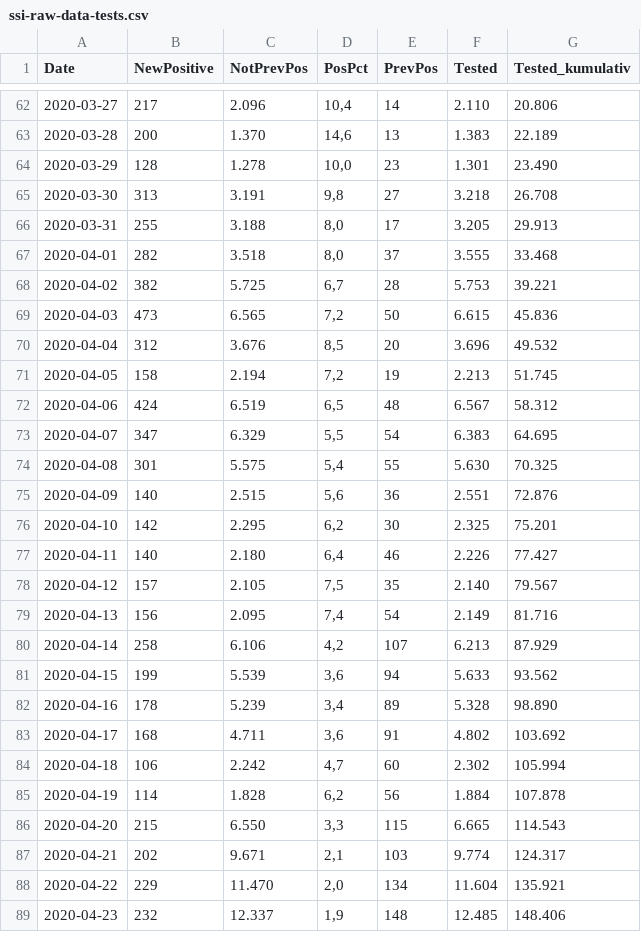
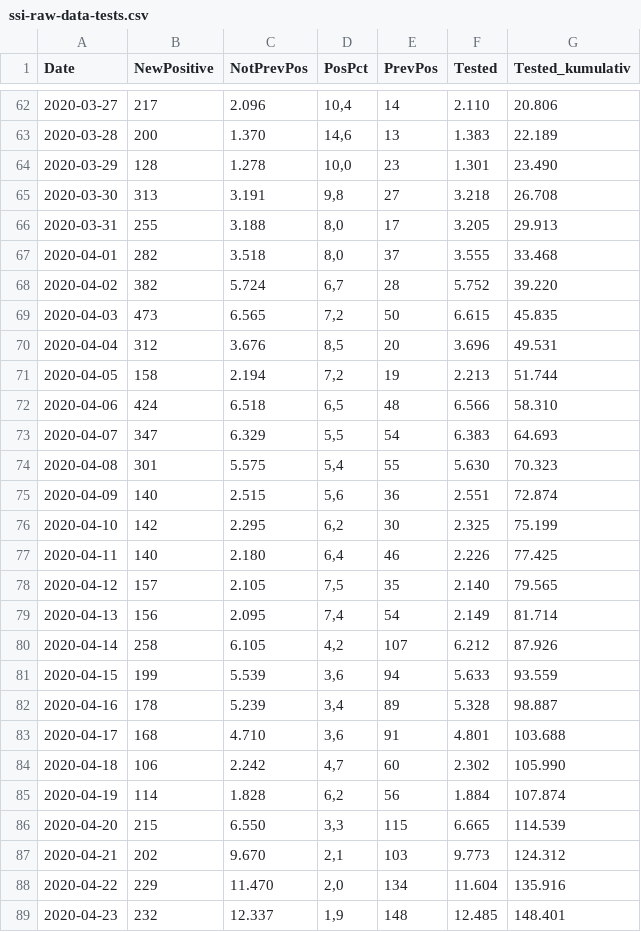
Before and after one commit to covid-19-sim/covid-19.sst.dk, a CSV file: ssi-raw-data-tests.csv, drawn as a sheet; only a part is shown, gaps mark what is left out; the diff covers the shown part only.

```diff
--- a/ssi-raw-data-tests.csv
+++ b/ssi-raw-data-tests.csv
@@ -67,23 +67,23 @@ Date,NewPositive,NotPrevPos,PosPct,PrevPos,Tested,Tested_kumulativ
 2020-04-01,     282,   3.518," 8,0",      37,   3.555,  33.468
-2020-04-02,     382,   5.725," 6,7",      28,   5.753,  39.221
-2020-04-03,     473,   6.565," 7,2",      50,   6.615,  45.836
-2020-04-04,     312,   3.676," 8,5",      20,   3.696,  49.532
-2020-04-05,     158,   2.194," 7,2",      19,   2.213,  51.745
-2020-04-06,     424,   6.519," 6,5",      48,   6.567,  58.312
-2020-04-07,     347,   6.329," 5,5",      54,   6.383,  64.695
-2020-04-08,     301,   5.575," 5,4",      55,   5.630,  70.325
-2020-04-09,     140,   2.515," 5,6",      36,   2.551,  72.876
-2020-04-10,     142,   2.295," 6,2",      30,   2.325,  75.201
-2020-04-11,     140,   2.180," 6,4",      46,   2.226,  77.427
-2020-04-12,     157,   2.105," 7,5",      35,   2.140,  79.567
-2020-04-13,     156,   2.095," 7,4",      54,   2.149,  81.716
-2020-04-14,     258,   6.106," 4,2",     107,   6.213,  87.929
-2020-04-15,     199,   5.539," 3,6",      94,   5.633,  93.562
-2020-04-16,     178,   5.239," 3,4",      89,   5.328,  98.890
-2020-04-17,     168,   4.711," 3,6",      91,   4.802, 103.692
-2020-04-18,     106,   2.242," 4,7",      60,   2.302, 105.994
-2020-04-19,     114,   1.828," 6,2",      56,   1.884, 107.878
-2020-04-20,     215,   6.550," 3,3",     115,   6.665, 114.543
-2020-04-21,     202,   9.671," 2,1",     103,   9.774, 124.317
-2020-04-22,     229,  11.470," 2,0",     134,  11.604, 135.921
-2020-04-23,     232,  12.337," 1,9",     148,  12.485, 148.406
+2020-04-02,     382,   5.724," 6,7",      28,   5.752,  39.220
+2020-04-03,     473,   6.565," 7,2",      50,   6.615,  45.835
+2020-04-04,     312,   3.676," 8,5",      20,   3.696,  49.531
+2020-04-05,     158,   2.194," 7,2",      19,   2.213,  51.744
+2020-04-06,     424,   6.518," 6,5",      48,   6.566,  58.310
+2020-04-07,     347,   6.329," 5,5",      54,   6.383,  64.693
+2020-04-08,     301,   5.575," 5,4",      55,   5.630,  70.323
+2020-04-09,     140,   2.515," 5,6",      36,   2.551,  72.874
+2020-04-10,     142,   2.295," 6,2",      30,   2.325,  75.199
+2020-04-11,     140,   2.180," 6,4",      46,   2.226,  77.425
+2020-04-12,     157,   2.105," 7,5",      35,   2.140,  79.565
+2020-04-13,     156,   2.095," 7,4",      54,   2.149,  81.714
+2020-04-14,     258,   6.105," 4,2",     107,   6.212,  87.926
+2020-04-15,     199,   5.539," 3,6",      94,   5.633,  93.559
+2020-04-16,     178,   5.239," 3,4",      89,   5.328,  98.887
+2020-04-17,     168,   4.710," 3,6",      91,   4.801, 103.688
+2020-04-18,     106,   2.242," 4,7",      60,   2.302, 105.990
+2020-04-19,     114,   1.828," 6,2",      56,   1.884, 107.874
+2020-04-20,     215,   6.550," 3,3",     115,   6.665, 114.539
+2020-04-21,     202,   9.670," 2,1",     103,   9.773, 124.312
+2020-04-22,     229,  11.470," 2,0",     134,  11.604, 135.916
+2020-04-23,     232,  12.337," 1,9",     148,  12.485, 148.401
```
Also changed, not shown: 2 added rows and 83 edited cells elsewhere in this file, ssi-raw-data-deaths.csv, sst-raw-data-hospitalised.csv, 3 other files.
